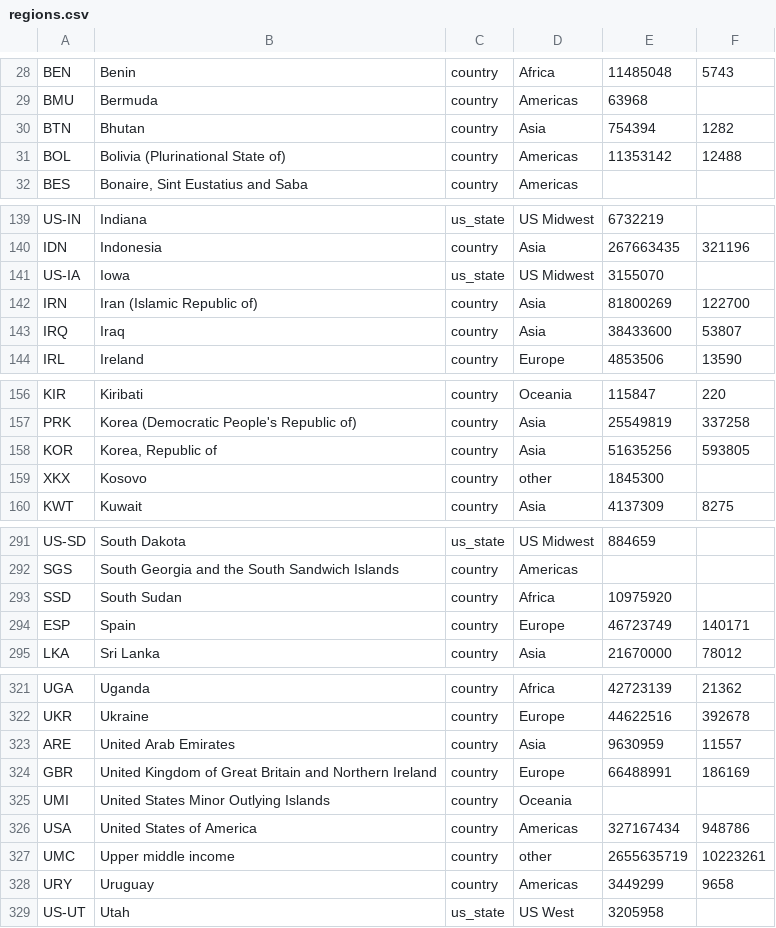
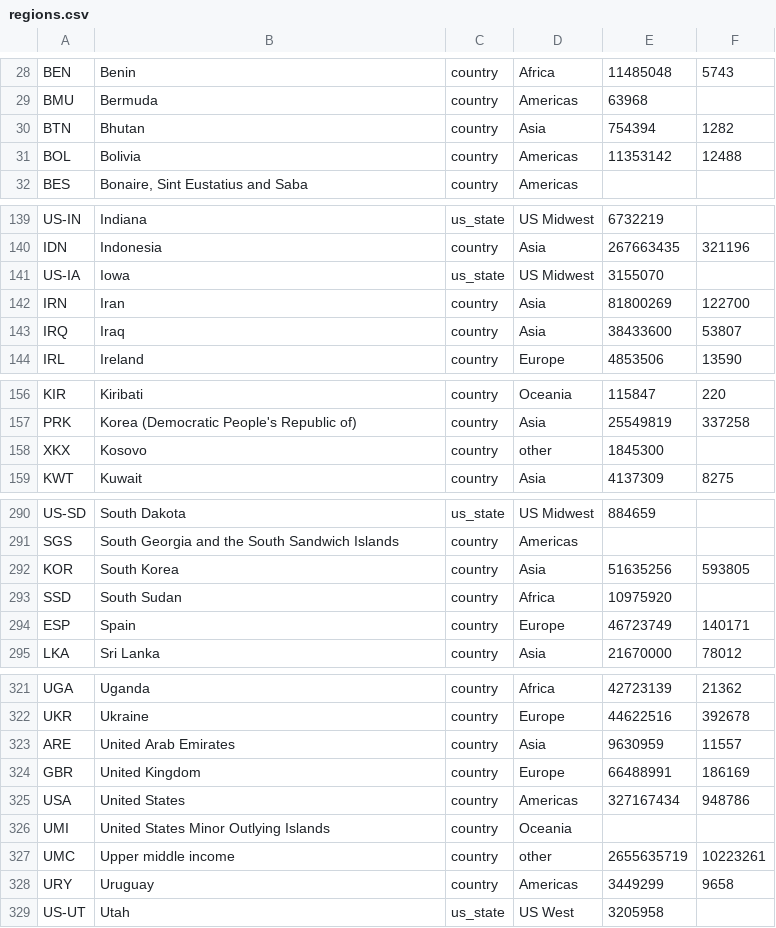
Before and after one commit to rtwfroody/c19growth, a CSV file: regions.csv, drawn as a sheet; only a part is shown, gaps mark what is left out; the diff covers the shown part only.

Commit message:
Shorten some country names.

```diff
--- a/regions.csv
+++ b/regions.csv
@@ -30,3 +30,3 @@ BMU,Bermuda,country,Americas,63968,
 BTN,Bhutan,country,Asia,754394,1282
-BOL,Bolivia (Plurinational State of),country,Americas,11353142,12488
+BOL,Bolivia,country,Americas,11353142,12488
 BES,"Bonaire, Sint Eustatius and Saba",country,Americas,,
@@ -141,3 +141,3 @@ IDN,Indonesia,country,Asia,267663435,321196
 US-IA,Iowa,us_state,US Midwest,3155070,
-IRN,Iran (Islamic Republic of),country,Asia,81800269,122700
+IRN,Iran,country,Asia,81800269,122700
 IRQ,Iraq,country,Asia,38433600,53807
@@ -157,3 +157,2 @@ KIR,Kiribati,country,Oceania,115847,220
 PRK,Korea (Democratic People's Republic of),country,Asia,25549819,337258
-KOR,"Korea, Republic of",country,Asia,51635256,593805
 XKX,Kosovo,country,other,1845300,
@@ -292,2 +291,3 @@ US-SD,South Dakota,us_state,US Midwest,884659,
 SGS,South Georgia and the South Sandwich Islands,country,Americas,,
+KOR,South Korea,country,Asia,51635256,593805
 SSD,South Sudan,country,Africa,10975920,
@@ -323,5 +323,5 @@ UKR,Ukraine,country,Europe,44622516,392678
 ARE,United Arab Emirates,country,Asia,9630959,11557
-GBR,United Kingdom of Great Britain and Northern Ireland,country,Europe,66488991,186169
+GBR,United Kingdom,country,Europe,66488991,186169
+USA,United States,country,Americas,327167434,948786
 UMI,United States Minor Outlying Islands,country,Oceania,,
-USA,United States of America,country,Americas,327167434,948786
 UMC,Upper middle income,country,other,2655635719,10223261
```
Also changed, not shown: 2 edited cells elsewhere in this file, 1 other file.
